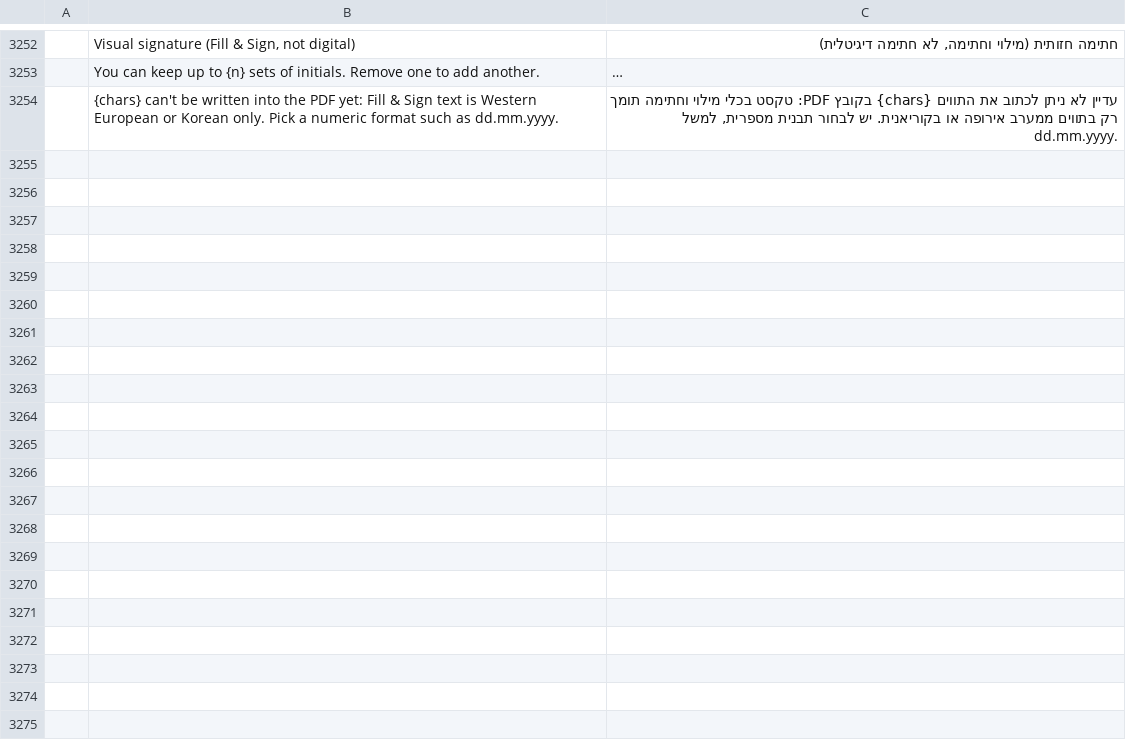
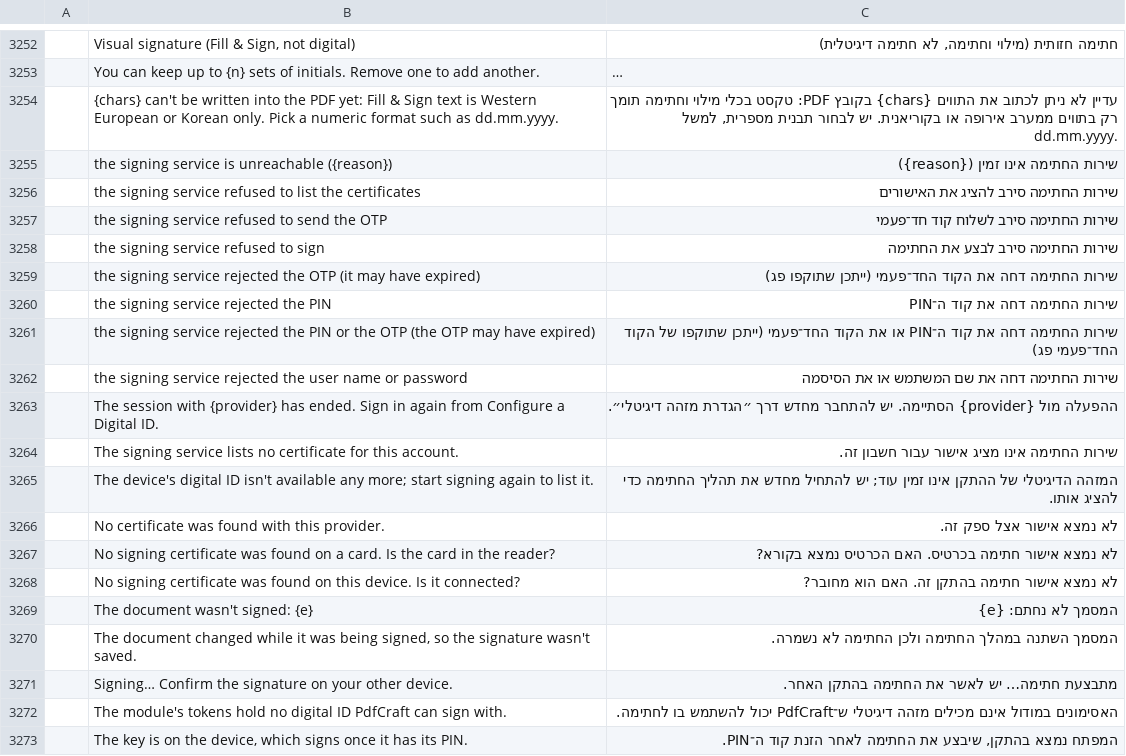
Before and after one commit to nocturney/craft-i18n, a TSV file: locales/he/pdfcraft.tsv, drawn as a sheet; only a part is shown, gaps mark what is left out; long unchanged cells end in …; the diff names each change by its address in the sheet, - before the commit and + after, or states it on an @@ line.

Commit message:
i18n(he/pdfcraft): translate remote digital signing failures and prompts

```diff
--- a/locales/he/pdfcraft.tsv
+++ b/locales/he/pdfcraft.tsv
+row 3255:  | the signing service is unreachable ({reason}) | שירות החתימה אינו זמין ({reason})
+row 3256:  | the signing service refused to list the certificates | שירות החתימה סירב להציג את האישורים
+row 3257:  | the signing service refused to send the OTP | שירות החתימה סירב לשלוח קוד חד־פעמי
+row 3258:  | the signing service refused to sign | שירות החתימה סירב לבצע את החתימה
+row 3259:  | the signing service rejected the OTP (it may have expired) | שירות החתימה דחה את הקוד החד־פעמי (ייתכן שתוקפו פג)
+row 3260:  | the signing service rejected the PIN | שירות החתימה דחה את קוד ה־PIN
+row 3261:  | the signing service rejected the PIN or the OTP (the OTP may have expired) | שירות החתימה דחה את קוד ה־PIN או את הקוד החד־פעמי (ייתכן שתוקפו של הקוד החד־פעמי פג)
+row 3262:  | the signing service rejected the user name or password | שירות החתימה דחה את שם המשתמש או את הסיסמה
+row 3263:  | The session with {provider} has ended. Sign in again from Configure a Digital ID. | ההפעלה מול {provider} הסתיימה. יש להתחבר מחדש דרך ״הגדרת מזהה דיגיטלי״.
+row 3264:  | The signing service lists no certificate for this account. | שירות החתימה אינו מציג אישור עבור חשבון זה.
+row 3265:  | The device's digital ID isn't available any more; start signing again to list it. | המזהה הדיגיטלי של ההתקן אינו זמין עוד; יש להתחיל מחדש את תהליך החתימה כדי להציג אותו.
+row 3266:  | No certificate was found with this provider. | לא נמצא אישור אצל ספק זה.
+row 3267:  | No signing certificate was found on a card. Is the card in the reader? | לא נמצא אישור חתימה בכרטיס. האם הכרטיס נמצא בקורא?
+row 3268:  | No signing certificate was found on this device. Is it connected? | לא נמצא אישור חתימה בהתקן זה. האם הוא מחובר?
+row 3269:  | The document wasn't signed: {e} | המסמך לא נחתם: {e}
+row 3270:  | The document changed while it was being signed, so the signature wasn't saved. | המסמך השתנה במהלך החתימה ולכן החתימה לא נשמרה.
+row 3271:  | Signing… Confirm the signature on your other device. | מתבצעת חתימה… יש לאשר את החתימה בהתקן האחר.
+row 3272:  | The module's tokens hold no digital ID PdfCraft can sign with. | האסימונים במודול אינם מכילים מזהה דיגיטלי ש־PdfCraft יכול להשתמש בו לחתימה.
+row 3273:  | The key is on the device, which signs once it has its PIN. | המפתח נמצא בהתקן, שיבצע את החתימה לאחר הזנת קוד ה־PIN.
```
